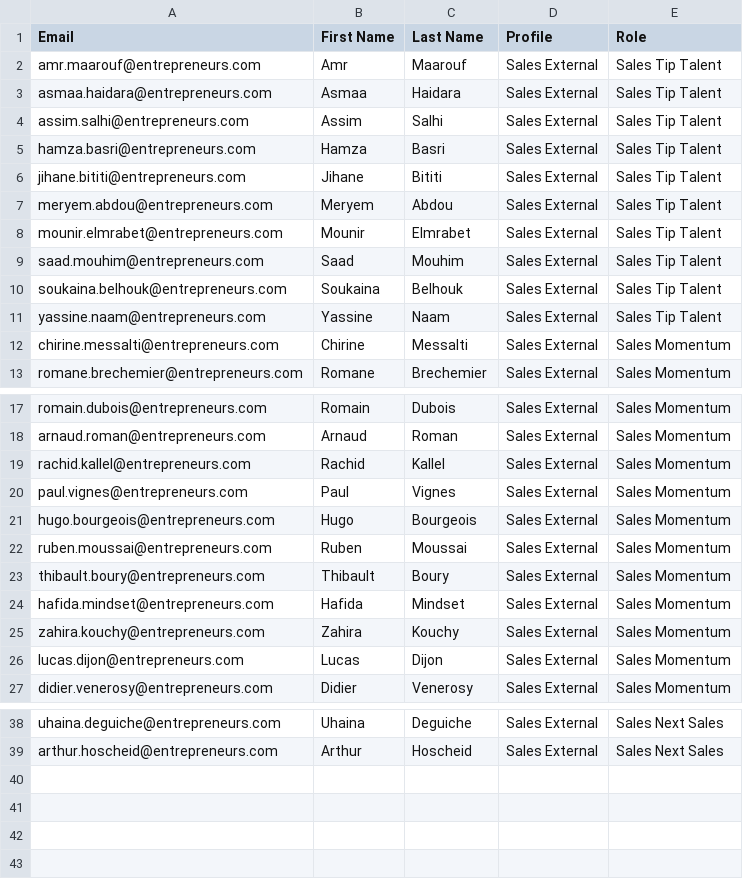
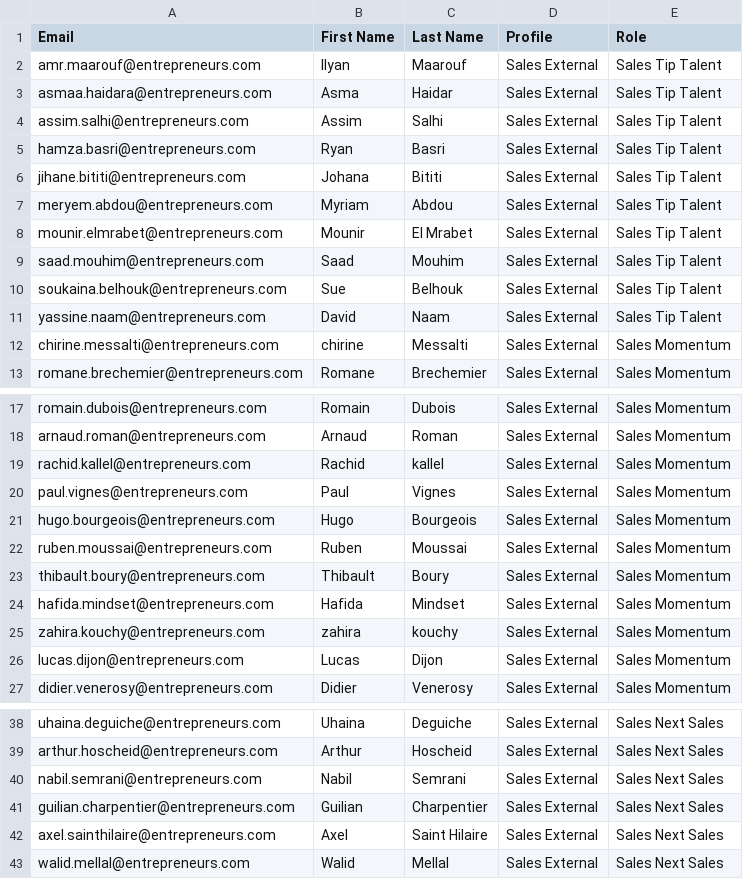
Before and after one commit to boris-arch42/atlas-brain, a CSV file: 50_Company/Lancements/Kelly/users-zoho-kelly-closers.csv, drawn as a sheet; only a part is shown, gaps mark what is left out.

```diff
--- a/50_Company/Lancements/Kelly/users-zoho-kelly-closers.csv
+++ b/50_Company/Lancements/Kelly/users-zoho-kelly-closers.csv
@@ -1,13 +1,13 @@
 Email,First Name,Last Name,Profile,Role
-amr.maarouf@entrepreneurs.com,Amr,Maarouf,Sales External,Sales Tip Talent
-asmaa.haidara@entrepreneurs.com,Asmaa,Haidara,Sales External,Sales Tip Talent
+amr.maarouf@entrepreneurs.com,Ilyan,Maarouf,Sales External,Sales Tip Talent
+asmaa.haidara@entrepreneurs.com,Asma,Haidar,Sales External,Sales Tip Talent
 assim.salhi@entrepreneurs.com,Assim,Salhi,Sales External,Sales Tip Talent
-hamza.basri@entrepreneurs.com,Hamza,Basri,Sales External,Sales Tip Talent
-jihane.bititi@entrepreneurs.com,Jihane,Bititi,Sales External,Sales Tip Talent
-meryem.abdou@entrepreneurs.com,Meryem,Abdou,Sales External,Sales Tip Talent
-mounir.elmrabet@entrepreneurs.com,Mounir,Elmrabet,Sales External,Sales Tip Talent
+hamza.basri@entrepreneurs.com,Ryan,Basri,Sales External,Sales Tip Talent
+jihane.bititi@entrepreneurs.com,Johana,Bititi,Sales External,Sales Tip Talent
+meryem.abdou@entrepreneurs.com,Myriam,Abdou,Sales External,Sales Tip Talent
+mounir.elmrabet@entrepreneurs.com,Mounir,El Mrabet,Sales External,Sales Tip Talent
 saad.mouhim@entrepreneurs.com,Saad,Mouhim,Sales External,Sales Tip Talent
-soukaina.belhouk@entrepreneurs.com,Soukaina,Belhouk,Sales External,Sales Tip Talent
-yassine.naam@entrepreneurs.com,Yassine,Naam,Sales External,Sales Tip Talent
-chirine.messalti@entrepreneurs.com,Chirine,Messalti,Sales External,Sales Momentum
+soukaina.belhouk@entrepreneurs.com,Sue,Belhouk,Sales External,Sales Tip Talent
+yassine.naam@entrepreneurs.com,David,Naam,Sales External,Sales Tip Talent
+chirine.messalti@entrepreneurs.com,chirine,Messalti,Sales External,Sales Momentum
 romane.brechemier@entrepreneurs.com,Romane,Brechemier,Sales External,Sales Momentum
@@ -18,3 +18,3 @@ romain.dubois@entrepreneurs.com,Romain,Dubois,Sales External,Sales Momentum
 arnaud.roman@entrepreneurs.com,Arnaud,Roman,Sales External,Sales Momentum
-rachid.kallel@entrepreneurs.com,Rachid,Kallel,Sales External,Sales Momentum
+rachid.kallel@entrepreneurs.com,Rachid,kallel,Sales External,Sales Momentum
 paul.vignes@entrepreneurs.com,Paul,Vignes,Sales External,Sales Momentum
@@ -24,3 +24,3 @@ thibault.boury@entrepreneurs.com,Thibault,Boury,Sales External,Sales Momentum
 hafida.mindset@entrepreneurs.com,Hafida,Mindset,Sales External,Sales Momentum
-zahira.kouchy@entrepreneurs.com,Zahira,Kouchy,Sales External,Sales Momentum
+zahira.kouchy@entrepreneurs.com,zahira,kouchy,Sales External,Sales Momentum
 lucas.dijon@entrepreneurs.com,Lucas,Dijon,Sales External,Sales Momentum
@@ -39 +39,5 @@ uhaina.deguiche@entrepreneurs.com,Uhaina,Deguiche,Sales External,Sales Next Sale
 arthur.hoscheid@entrepreneurs.com,Arthur,Hoscheid,Sales External,Sales Next Sales
+nabil.semrani@entrepreneurs.com,Nabil,Semrani,Sales External,Sales Next Sales
+guilian.charpentier@entrepreneurs.com,Guilian,Charpentier,Sales External,Sales Next Sales
+axel.sainthilaire@entrepreneurs.com,Axel,Saint Hilaire,Sales External,Sales Next Sales
+walid.mellal@entrepreneurs.com,Walid,Mellal,Sales External,Sales Next Sales
```
Also changed, not shown: 3 other files.
